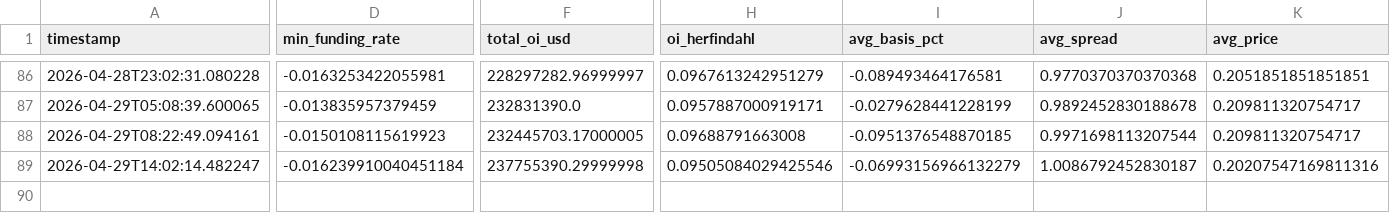
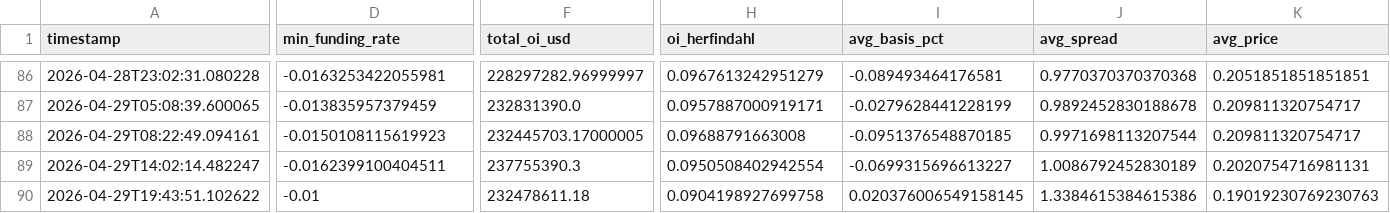
Before and after one commit to cumeadi/fartcoin-alpha, a CSV file: data/derivatives_history.csv, drawn as a sheet; only a part is shown, gaps mark what is left out; rows hold the shown columns only; the diff names each change by its address in the sheet, - before the commit and + after, or states it on an @@ line.

```diff
--- a/data/derivatives_history.csv
+++ b/data/derivatives_history.csv
-D89 (min_funding_rate): -0.016239910040451184
+D89 (min_funding_rate): -0.0162399100404511
-F89 (total_oi_usd): 237755390.29999998
+F89 (total_oi_usd): 237755390.3
-H89 (oi_herfindahl): 0.09505084029425546
+H89 (oi_herfindahl): 0.0950508402942554
-I89 (avg_basis_pct): -0.06993156966132279
+I89 (avg_basis_pct): -0.0699315696613227
-J89 (avg_spread): 1.0086792452830187
+J89 (avg_spread): 1.0086792452830189
-K89 (avg_price): 0.20207547169811316
+K89 (avg_price): 0.2020754716981131
+row 90: 2026-04-29T19:43:51.102622 | -0.01 | 232478611.18 | 0.0904198927699758 | 0.020376006549158145 | 1.3384615384615386 | 0.19019230769230763
```
Also changed, not shown: data/FARTCOIN_derivatives_snapshot.csv, data/coinglass_funding_snapshot.csv, 16 other files.
